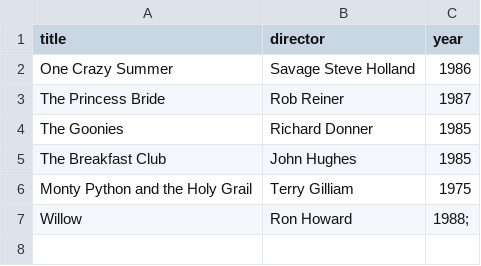
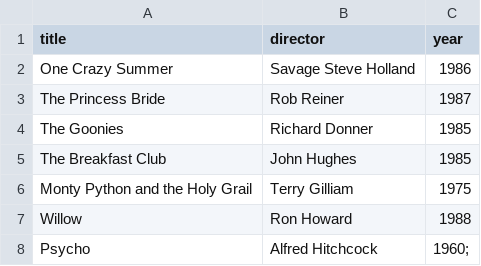
Before and after one commit to ssd-81/webflyx, a CSV file: classics.csv, drawn as a sheet.

Commit message:
L: Update classics.csv

```diff
--- a/classics.csv
+++ b/classics.csv
@@ -6,2 +6,3 @@ The Breakfast Club, John Hughes, 1985
 Monty Python and the Holy Grail, Terry Gilliam, 1975
-Willow, Ron Howard, 1988;
+Willow, Ron Howard, 1988
+Psycho, Alfred Hitchcock, 1960;
```
